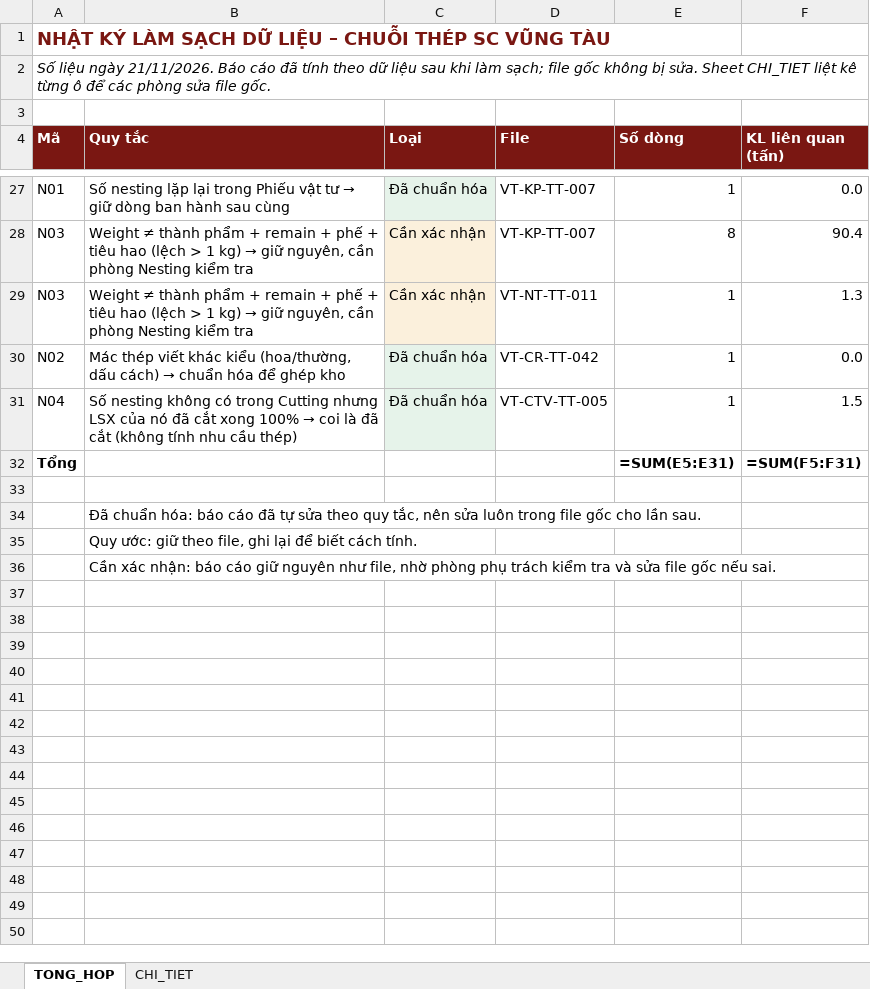
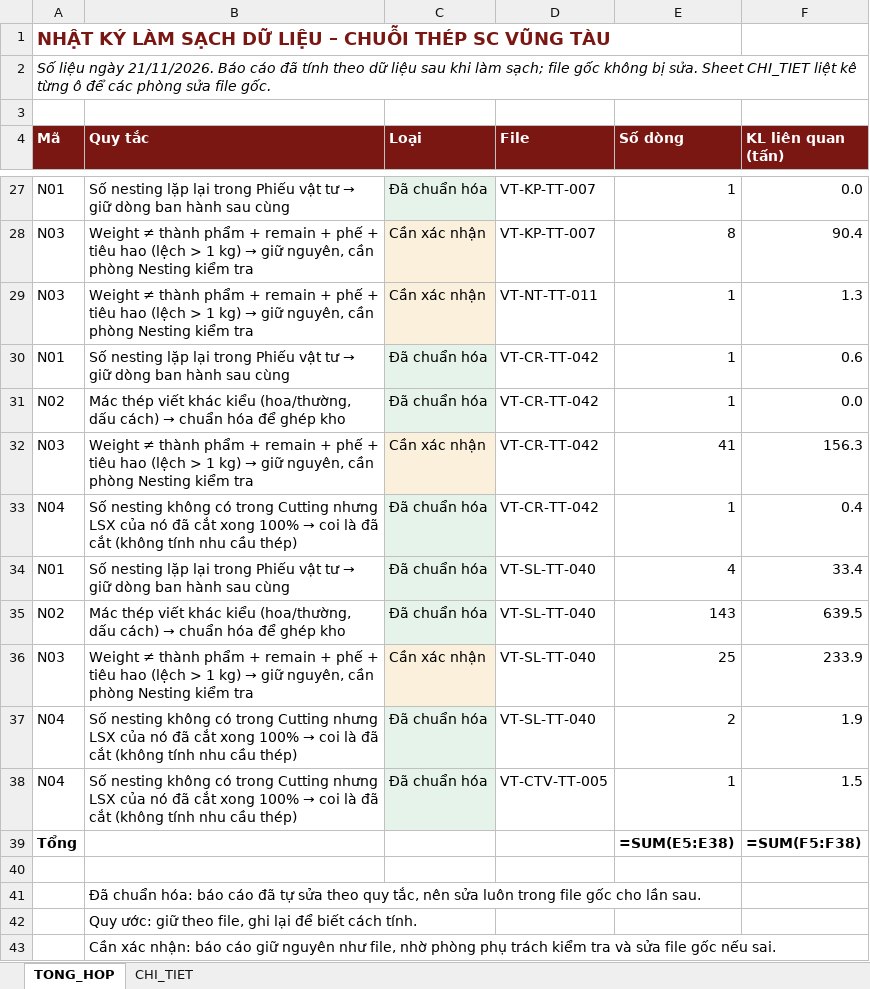
Before and after one commit to phucpt-hub/DDC-Shipyard, an Excel workbook: lich_su/2026-11-21/nhat_ky_lam_sach.xlsx, sheet TONG_HOP, drawn as a sheet; only a part is shown, gaps mark what is left out; values as stored, in another font and other column widths than the file's, no borders; formulas without a stored value are shown as written; addresses are those after the commit; the diff names each change by its address in the sheet, - before the commit and + after, or states it on an @@ line.

```diff
--- a/lich_su/2026-11-21/nhat_ky_lam_sach.xlsx (sheet TONG_HOP)
+++ b/lich_su/2026-11-21/nhat_ky_lam_sach.xlsx (sheet TONG_HOP)
+row 30: N01 | Số nesting lặp lại trong Phiếu vật tư → giữ dòng ban hành sau cùng | Đã chuẩn hóa | VT-CR-TT-042 | 1 | 0.6
+row 32: N03 | Weight ≠ thành phẩm + remain + phế + tiêu hao (lệch > 1 kg) → giữ nguyên, cần phòng Nesting kiểm tra | Cần xác nhận | VT-CR-TT-042 | 41 | 156.3
+row 33: N04 | Số nesting không có trong Cutting nhưng LSX của nó đã cắt xong 100% → coi là đã cắt (không tính nhu cầu thép) | Đã chuẩn hóa | VT-CR-TT-042 | 1 | 0.4
+row 34: N01 | Số nesting lặp lại trong Phiếu vật tư → giữ dòng ban hành sau cùng | Đã chuẩn hóa | VT-SL-TT-040 | 4 | 33.4
+row 35: N02 | Mác thép viết khác kiểu (hoa/thường, dấu cách) → chuẩn hóa để ghép kho | Đã chuẩn hóa | VT-SL-TT-040 | 143 | 639.5
+row 36: N03 | Weight ≠ thành phẩm + remain + phế + tiêu hao (lệch > 1 kg) → giữ nguyên, cần phòng Nesting kiểm tra | Cần xác nhận | VT-SL-TT-040 | 25 | 233.9
+row 37: N04 | Số nesting không có trong Cutting nhưng LSX của nó đã cắt xong 100% → coi là đã cắt (không tính nhu cầu thép) | Đã chuẩn hóa | VT-SL-TT-040 | 2 | 1.9
-E39 (Số dòng): =SUM(E5:E31)
+E39 (Số dòng): =SUM(E5:E38)
-F39 (KL liên quan (tấn)): =SUM(F5:F31)
+F39 (KL liên quan (tấn)): =SUM(F5:F38)
```
Also changed, not shown: sheet CHI_TIET, nhat_ky_lam_sach.xlsx, 55 other files.
